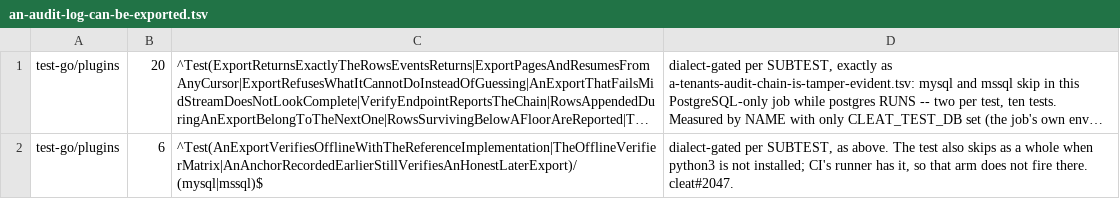
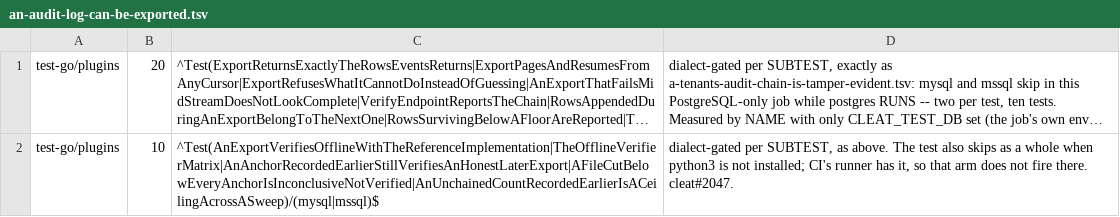
Before and after one commit to cleat-team/cleat, a TSV file: scripts/skip-ledger.d/an-audit-log-can-be-exported.tsv, drawn as a sheet; long unchanged cells end in …; the diff names each change by its address in the sheet, - before the commit and + after, or states it on an @@ line.

```diff
--- a/scripts/skip-ledger.d/an-audit-log-can-be-exported.tsv
+++ b/scripts/skip-ledger.d/an-audit-log-can-be-exported.tsv
-B2: 6
+B2: 10
-C2: ^Test(AnExportVerifiesOfflineWithTheReferenceImplementation|TheOfflineVerifierMatrix|AnAnchorRecordedEarlierStillVerifiesAnHonestLaterExport)/(mysql|mssql)$
+C2: ^Test(AnExportVerifiesOfflineWithTheReferenceImplementation|TheOfflineVerifierMatrix|AnAnchorRecordedEarlierStillVerifiesAnHonestLaterExport|AFileCutBelowEveryAnchorIsInconclusiveNotVerified|AnUnchainedCountRecordedEarlierIsACeilingAcrossASweep)/(mysql|mssql)$
```
Also changed, not shown: 6 other files.
